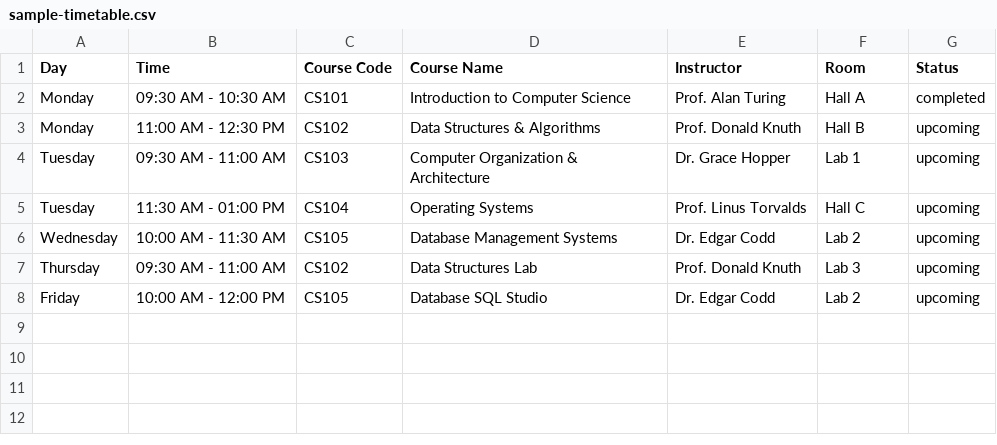
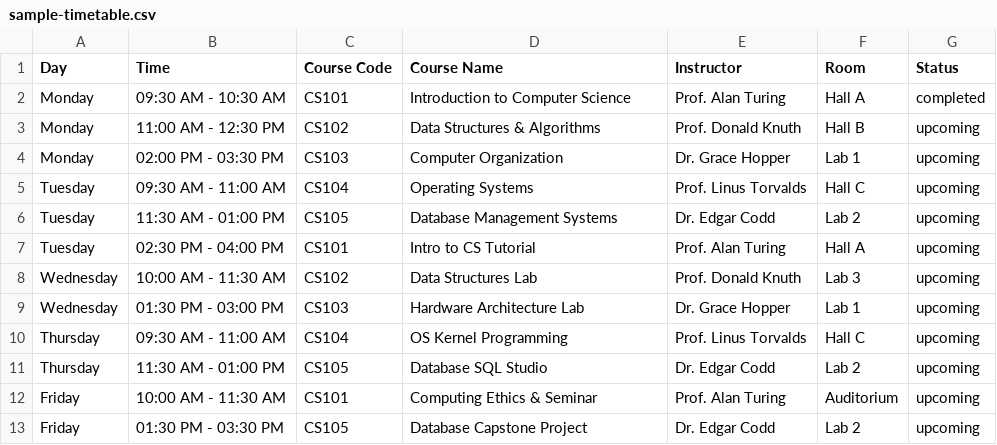
Before and after one commit to nikhil73x/attendpulse, a CSV file: sample-timetable.csv, drawn as a sheet.

Commit message:
docs: add 20-student sample roster and full weekly timetable CSVs

```diff
--- a/sample-timetable.csv
+++ b/sample-timetable.csv
@@ -3,6 +3,11 @@ Monday,09:30 AM - 10:30 AM,CS101,Introduction to Computer Science,Prof. Alan Tur
 Monday,11:00 AM - 12:30 PM,CS102,Data Structures & Algorithms,Prof. Donald Knuth,Hall B,upcoming
-Tuesday,09:30 AM - 11:00 AM,CS103,Computer Organization & Architecture,Dr. Grace Hopper,Lab 1,upcoming
-Tuesday,11:30 AM - 01:00 PM,CS104,Operating Systems,Prof. Linus Torvalds,Hall C,upcoming
-Wednesday,10:00 AM - 11:30 AM,CS105,Database Management Systems,Dr. Edgar Codd,Lab 2,upcoming
-Thursday,09:30 AM - 11:00 AM,CS102,Data Structures Lab,Prof. Donald Knuth,Lab 3,upcoming
-Friday,10:00 AM - 12:00 PM,CS105,Database SQL Studio,Dr. Edgar Codd,Lab 2,upcoming
+Monday,02:00 PM - 03:30 PM,CS103,Computer Organization,Dr. Grace Hopper,Lab 1,upcoming
+Tuesday,09:30 AM - 11:00 AM,CS104,Operating Systems,Prof. Linus Torvalds,Hall C,upcoming
+Tuesday,11:30 AM - 01:00 PM,CS105,Database Management Systems,Dr. Edgar Codd,Lab 2,upcoming
+Tuesday,02:30 PM - 04:00 PM,CS101,Intro to CS Tutorial,Prof. Alan Turing,Hall A,upcoming
+Wednesday,10:00 AM - 11:30 AM,CS102,Data Structures Lab,Prof. Donald Knuth,Lab 3,upcoming
+Wednesday,01:30 PM - 03:00 PM,CS103,Hardware Architecture Lab,Dr. Grace Hopper,Lab 1,upcoming
+Thursday,09:30 AM - 11:00 AM,CS104,OS Kernel Programming,Prof. Linus Torvalds,Hall C,upcoming
+Thursday,11:30 AM - 01:00 PM,CS105,Database SQL Studio,Dr. Edgar Codd,Lab 2,upcoming
+Friday,10:00 AM - 11:30 AM,CS101,Computing Ethics & Seminar,Prof. Alan Turing,Auditorium,upcoming
+Friday,01:30 PM - 03:30 PM,CS105,Database Capstone Project,Dr. Edgar Codd,Lab 2,upcoming
```
Also changed, not shown: 1 other file.
